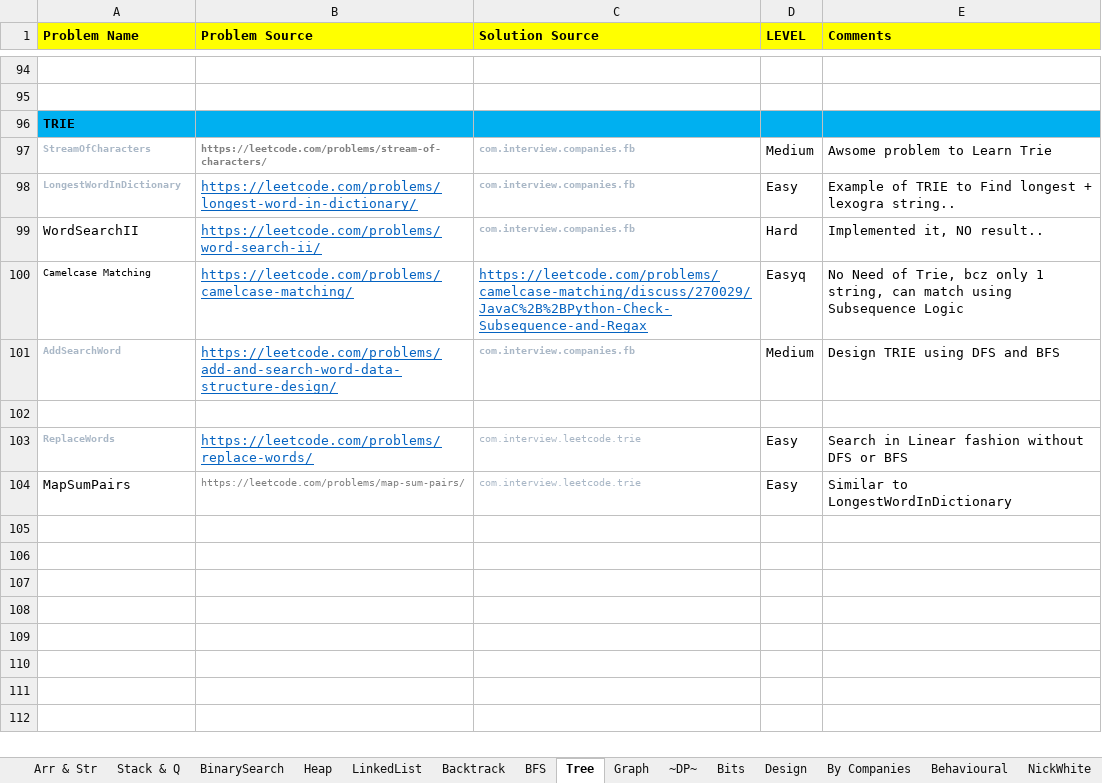
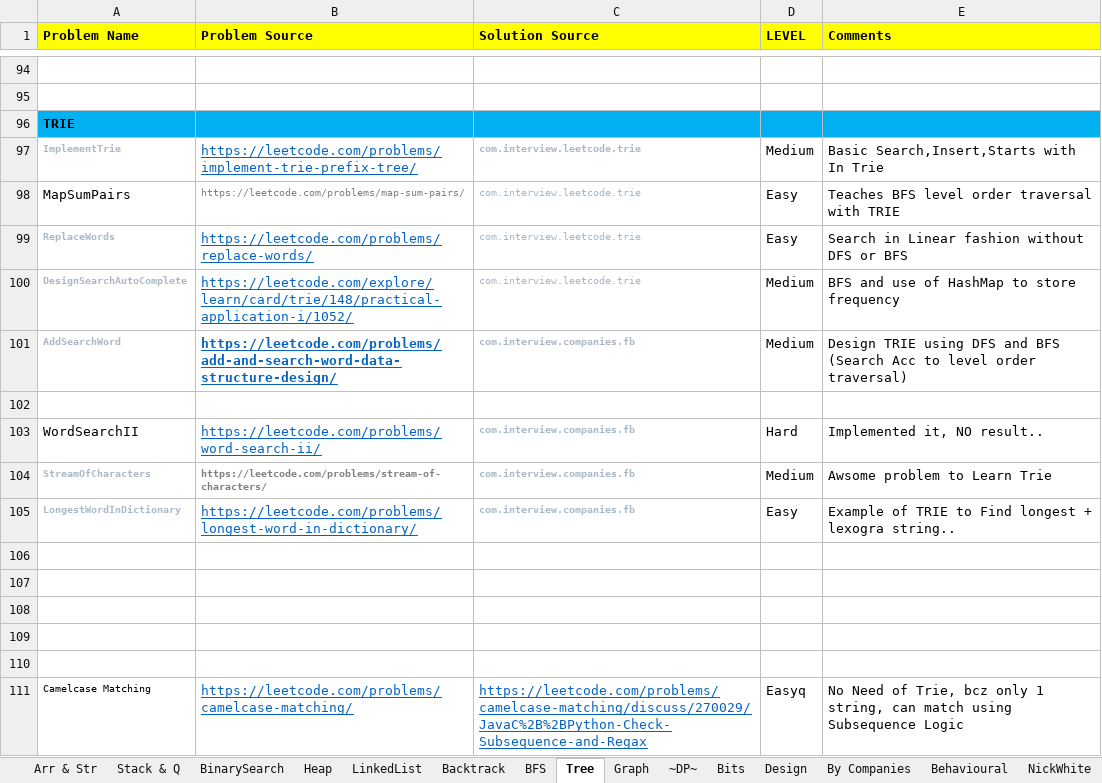
Before and after one commit to prdp89/interview, an Excel workbook: src/com/interview/excel/DS problem for interview.xlsx, sheet Tree, drawn as a sheet; only a part is shown, gaps mark what is left out; values as stored, in another font and other column widths than the file's, no borders; removed rows and columns are numbered as before the commit, all else as after; the diff names each change by its address in the sheet, - before the commit and + after, or states it on an @@ line.

Commit message:
- Adding LeetCode practice problems.

```diff
--- a/src/com/interview/excel/DS problem for interview.xlsx (sheet Tree)
+++ b/src/com/interview/excel/DS problem for interview.xlsx (sheet Tree)
+row 97: ImplementTrie | https://leetcode.com/problems/implement-trie-prefix-tree/ | com.interview.leetcode.trie | Medium | Basic Search,Insert,Starts with In Trie
+row 98: MapSumPairs | https://leetcode.com/problems/map-sum-pairs/ | com.interview.leetcode.trie | Easy | Teaches BFS level order traversal with TRIE
@@ row 103 moved to row 99: ReplaceWords @@
+row 100: DesignSearchAutoComplete | https://leetcode.com/explore/learn/card/trie/148/practical-application-i/1052/ | com.interview.leetcode.trie | Medium | BFS and use of HashMap to store frequency
+row 101: AddSearchWord | https://leetcode.com/problems/add-and-search-word-data-structure-design/ | com.interview.companies.fb | Medium | Design TRIE using DFS and BFS (Search Acc to level order traversal)
+row 102: (empty)
+row 103: WordSearchII | https://leetcode.com/problems/word-search-ii/ | com.interview.companies.fb | Hard | Implemented it, NO result..
-row 106: WordSearchII | https://leetcode.com/problems/word-search-ii/ | com.interview.companies.fb | Hard | Implemented it, NO result..
+row 106: (empty)
+row 107: (empty)
+row 108: (empty)
+row 109: (empty)
+row 110: (empty)
-row 101: AddSearchWord | https://leetcode.com/problems/add-and-search-word-data-structure-design/ | com.interview.companies.fb | Medium | Design TRIE using DFS and BFS
-row 102: (empty)
-row 104: MapSumPairs | https://leetcode.com/problems/map-sum-pairs/ | com.interview.leetcode.trie | Easy | Similar to LongestWordInDictionary
```
Also changed, not shown: sheet ~DP~, sheet Graph, sheet Arr & Str, sheet BinarySearch, sheet BFS, sheet Backtrack, 3 more sheets, 40 other files.
